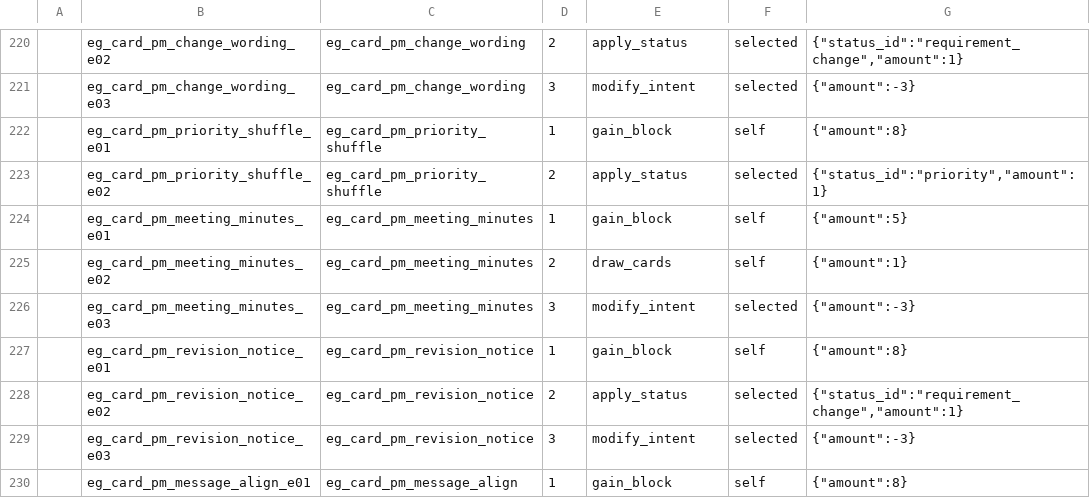
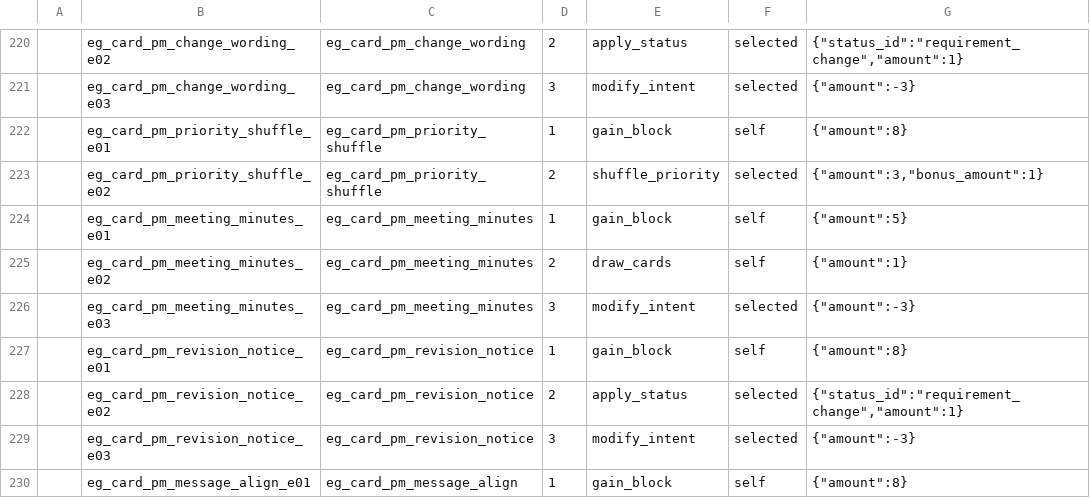
Before and after one commit to k1ngr4m/withgai, a CSV file: DataTables/Datas/EffectEntryDef.csv, drawn as a sheet; only a part is shown, gaps mark what is left out.

```diff
--- a/DataTables/Datas/EffectEntryDef.csv
+++ b/DataTables/Datas/EffectEntryDef.csv
@@ -222,3 +222,3 @@
 ,eg_card_pm_priority_shuffle_e01,eg_card_pm_priority_shuffle,1,gain_block,self,"{""amount"":8}"
-,eg_card_pm_priority_shuffle_e02,eg_card_pm_priority_shuffle,2,apply_status,selected,"{""status_id"":""priority"",""amount"":1}"
+,eg_card_pm_priority_shuffle_e02,eg_card_pm_priority_shuffle,2,shuffle_priority,selected,"{""amount"":3,""bonus_amount"":1}"
 ,eg_card_pm_meeting_minutes_e01,eg_card_pm_meeting_minutes,1,gain_block,self,"{""amount"":5}"
```
Also changed, not shown: DataTables/Datas/CardDef.csv, 7 other files.
